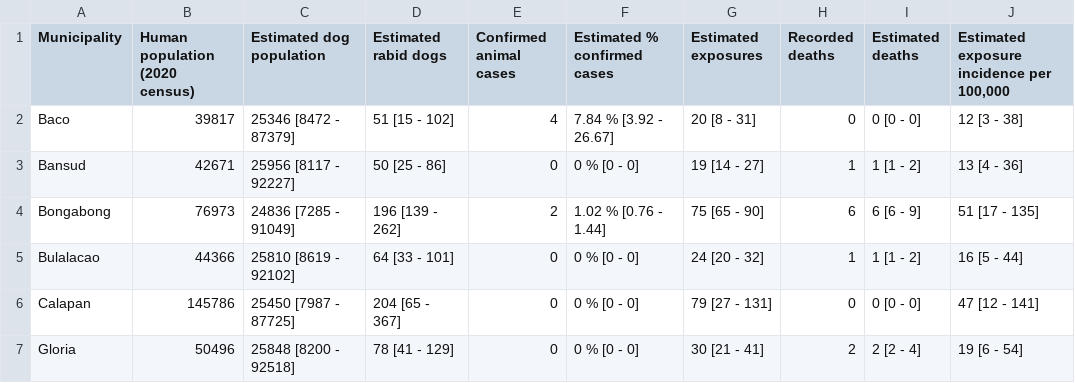
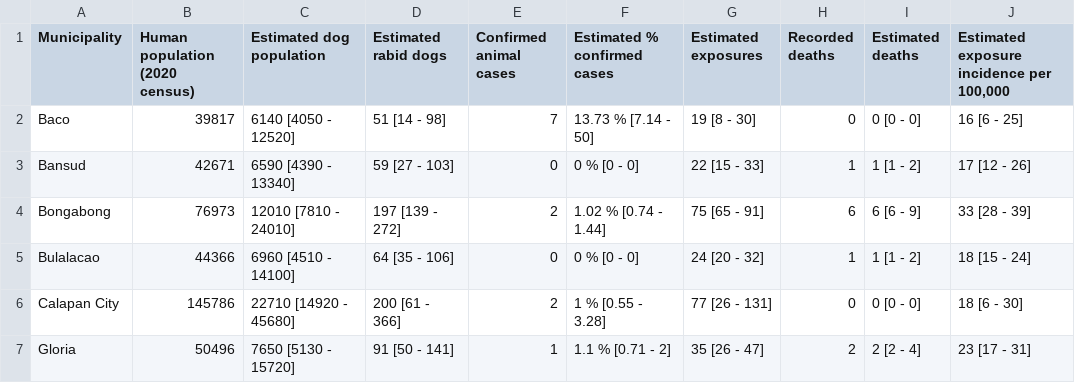
Before and after one commit to boydorr/OrMin_IBCM_decision_tree, a CSV file: outputs/Table5_decision_tree_by_municipality.csv, drawn as a sheet; only a part is shown; the diff covers the shown part only.

```diff
--- a/outputs/Table5_decision_tree_by_municipality.csv
+++ b/outputs/Table5_decision_tree_by_municipality.csv
@@ -1,7 +1,7 @@
 "Municipality","Human population (2020 census)","Estimated dog population","Estimated rabid dogs","Confirmed animal cases","Estimated % confirmed cases","Estimated exposures","Recorded deaths","Estimated deaths","Estimated exposure incidence per 100,000"
-"Baco",39817,"25346  [8472 - 87379]","51  [15 - 102]",4,"7.84 %  [3.92 - 26.67]","20  [8 - 31]",0,"0  [0 - 0]","12  [3 - 38]"
-"Bansud",42671,"25956  [8117 - 92227]","50  [25 - 86]",0,"0 %  [0 - 0]","19  [14 - 27]",1,"1  [1 - 2]","13  [4 - 36]"
-"Bongabong",76973,"24836  [7285 - 91049]","196  [139 - 262]",2,"1.02 %  [0.76 - 1.44]","75  [65 - 90]",6,"6  [6 - 9]","51  [17 - 135]"
-"Bulalacao",44366,"25810  [8619 - 92102]","64  [33 - 101]",0,"0 %  [0 - 0]","24  [20 - 32]",1,"1  [1 - 2]","16  [5 - 44]"
-"Calapan",145786,"25450  [7987 - 87725]","204  [65 - 367]",0,"0 %  [0 - 0]","79  [27 - 131]",0,"0  [0 - 0]","47  [12 - 141]"
-"Gloria",50496,"25848  [8200 - 92518]","78  [41 - 129]",0,"0 %  [0 - 0]","30  [21 - 41]",2,"2  [2 - 4]","19  [6 - 54]"
+"Baco",39817,"6140  [4050 - 12520]","51  [14 - 98]",7,"13.73 %  [7.14 - 50]","19  [8 - 30]",0,"0  [0 - 0]","16  [6 - 25]"
+"Bansud",42671,"6590  [4390 - 13340]","59  [27 - 103]",0,"0 %  [0 - 0]","22  [15 - 33]",1,"1  [1 - 2]","17  [12 - 26]"
+"Bongabong",76973,"12010  [7810 - 24010]","197  [139 - 272]",2,"1.02 %  [0.74 - 1.44]","75  [65 - 91]",6,"6  [6 - 9]","33  [28 - 39]"
+"Bulalacao",44366,"6960  [4510 - 14100]","64  [35 - 106]",0,"0 %  [0 - 0]","24  [20 - 32]",1,"1  [1 - 2]","18  [15 - 24]"
+"Calapan City",145786,"22710  [14920 - 45680]","200  [61 - 366]",2,"1 %  [0.55 - 3.28]","77  [26 - 131]",0,"0  [0 - 0]","18  [6 - 30]"
+"Gloria",50496,"7650  [5130 - 15720]","91  [50 - 141]",1,"1.1 %  [0.71 - 2]","35  [26 - 47]",2,"2  [2 - 4]","23  [17 - 31]"
```
Also changed, not shown: 48 edited cells elsewhere in this file, outputs/Results_Cost_Analysis.csv, outputs/Table4_decision_tree_by_year.csv, 1 other file.
